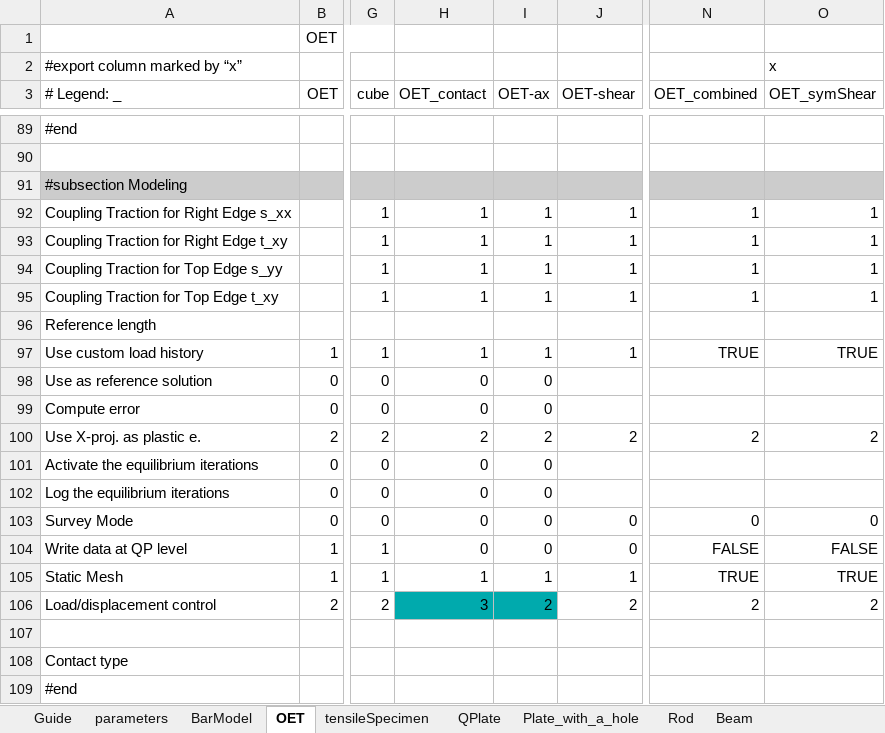
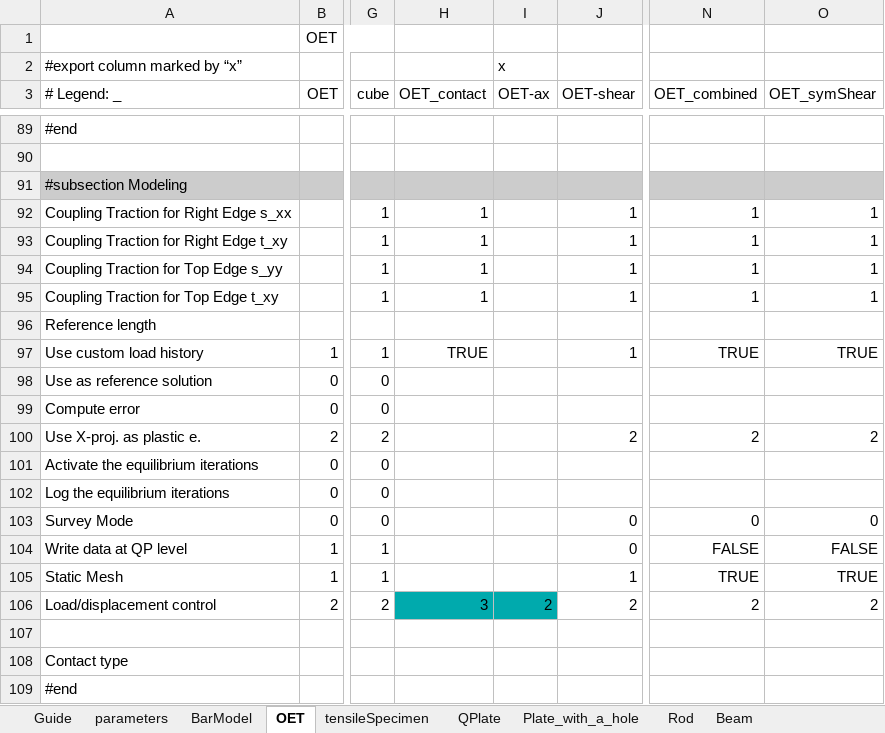
Before and after one commit to jfriedlein/parameter_manager_spreadsheet2prm_dealii, an Excel workbook: parameter_manager.xlsx, sheet OET, drawn as a sheet; only a part is shown, gaps mark what is left out; values as stored, in another font and other column widths than the file's, no borders; the diff covers the shown part only; the diff names each change by its address in the sheet, - before the commit and + after, or states it on an @@ line.

```diff
--- a/parameter_manager.xlsx (sheet OET)
+++ b/parameter_manager.xlsx (sheet OET)
-I2 (OET-ax): (empty)
+I2 (OET-ax): x
-O2 (OET_symShear): x
+O2 (OET_symShear): (empty)
-I92:I95 (OET-ax): 1
+I92:I95 (OET-ax): (empty)
-H97 (OET_contact): 1
+H97 (OET_contact): TRUE
-I97 (OET-ax): 1
+I97 (OET-ax): (empty)
-H98:H99 (OET_contact): 0
+H98:H99 (OET_contact): (empty)
-I98:I99 (OET-ax): 0
+I98:I99 (OET-ax): (empty)
-H100 (OET_contact): 2
+H100 (OET_contact): (empty)
-I100 (OET-ax): 2
+I100 (OET-ax): (empty)
-H101:H104 (OET_contact): 0
+H101:H104 (OET_contact): (empty)
-I101:I104 (OET-ax): 0
+I101:I104 (OET-ax): (empty)
-H105 (OET_contact): 1
+H105 (OET_contact): (empty)
-I105 (OET-ax): 1
+I105 (OET-ax): (empty)
```
Also changed, not shown: 25 edited cells elsewhere in this sheet, sheet QPlate, sheet BarModel, sheet Butterfly_shear, sheet Rod, sheet RigidSphere-cube_contact, sheet Beam, formulas that keep their value, hidden cells, charts or pictures.
